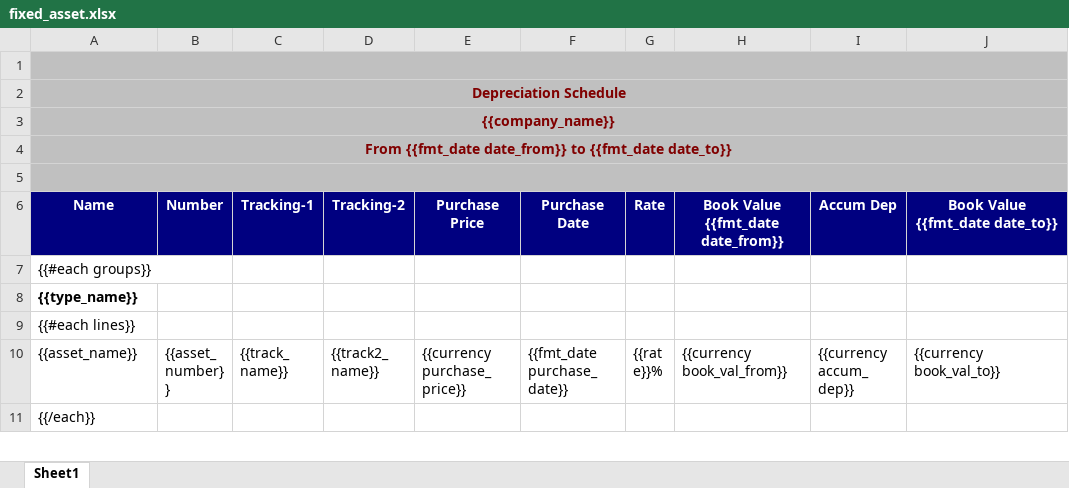
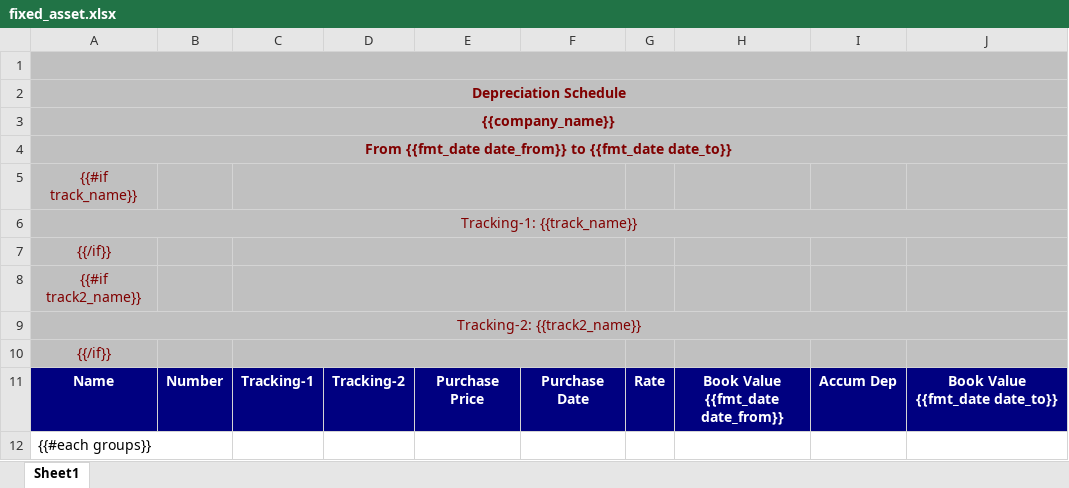
Before and after one commit to watcharapon/netforce, an Excel workbook: netforce_account_report/netforce_account_report/reports/fixed_asset.xlsx, sheet Sheet1, drawn as a sheet; only a part is shown; the shorter side is filled out with more unchanged rows; values as stored, in another font and other column widths than the file's, no borders; removed rows and columns are numbered as before the commit, all else as after; the diff names each change by its address in the sheet, - before the commit and + after, or states it on an @@ line.

Commit message:
FIX:Edit Report Account

```diff
--- a/netforce_account_report/netforce_account_report/reports/fixed_asset.xlsx (sheet Sheet1)
+++ b/netforce_account_report/netforce_account_report/reports/fixed_asset.xlsx (sheet Sheet1)
-A5: (empty)
+A5: {{#if track_name}}
-A5:J5 merged
+C5:F5 merged
+row 6: Tracking-1: {{track_name}}
+row 7: {{/if}}
+row 8: {{#if track2_name}}
+row 9: Tracking-2: {{track2_name}}
+row 10: {{/if}}
```
Also changed, not shown: netforce_account_report/netforce_account_report/reports/account_gl_detail.xlsx, netforce_account_report/netforce_account_report/reports/tb.xlsx, 1 other file.
